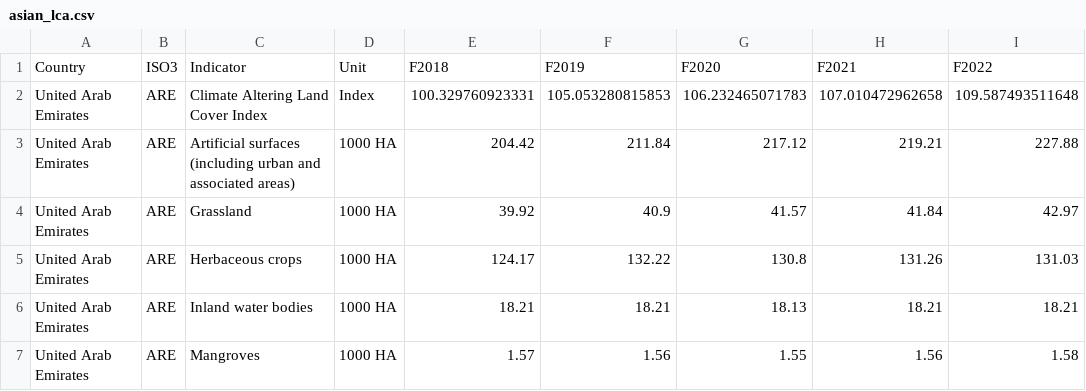
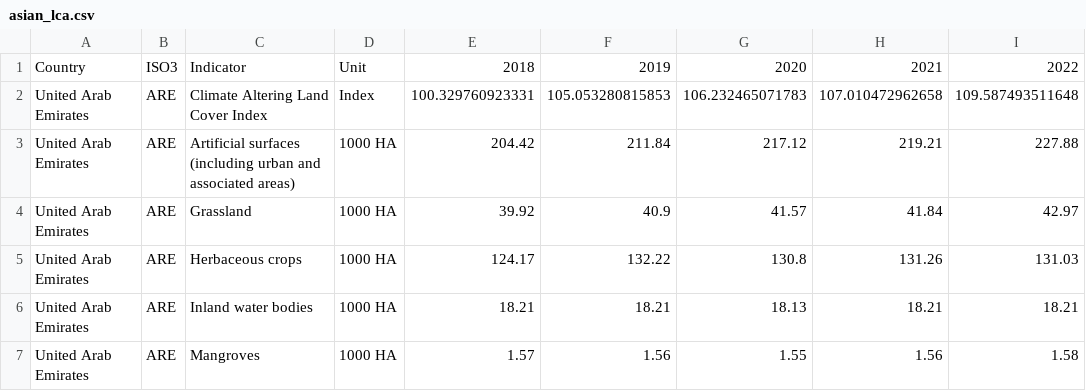
Before and after one commit to thienphucle/DS105.P11_Data_Analysis_And_Visualization, a CSV file: data/preprecessed_data/asian_lca.csv, drawn as a sheet; only a part is shown.

```diff
--- a/data/preprecessed_data/asian_lca.csv
+++ b/data/preprecessed_data/asian_lca.csv
@@ -1,2 +1,2 @@
-Country,ISO3,Indicator,Unit,F2018,F2019,F2020,F2021,F2022
+Country,ISO3,Indicator,Unit,2018,2019,2020,2021,2022
 United Arab Emirates,ARE,Climate Altering Land Cover Index,Index,100.329760923331,105.053280815853,106.232465071783,107.010472962658,109.587493511648
```
Also changed, not shown: data/preprecessed_data/asian_fac.csv, 4 other files.
